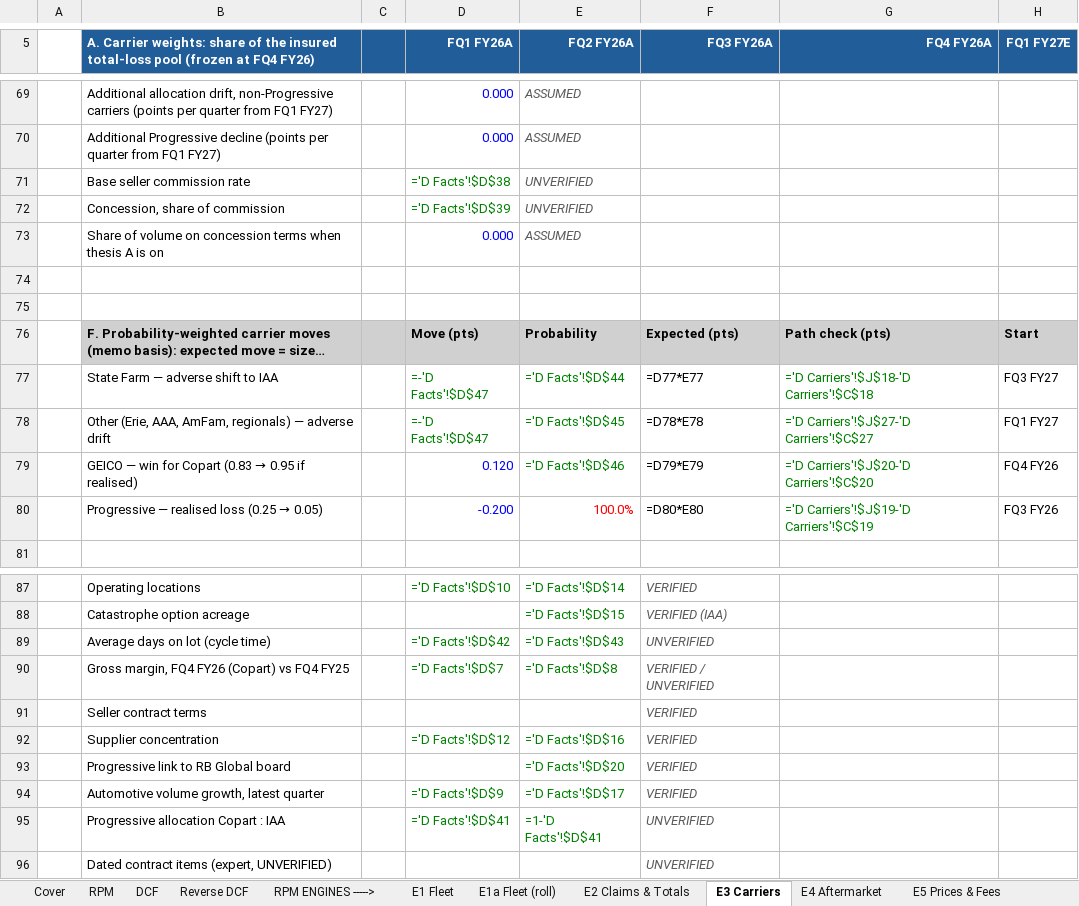
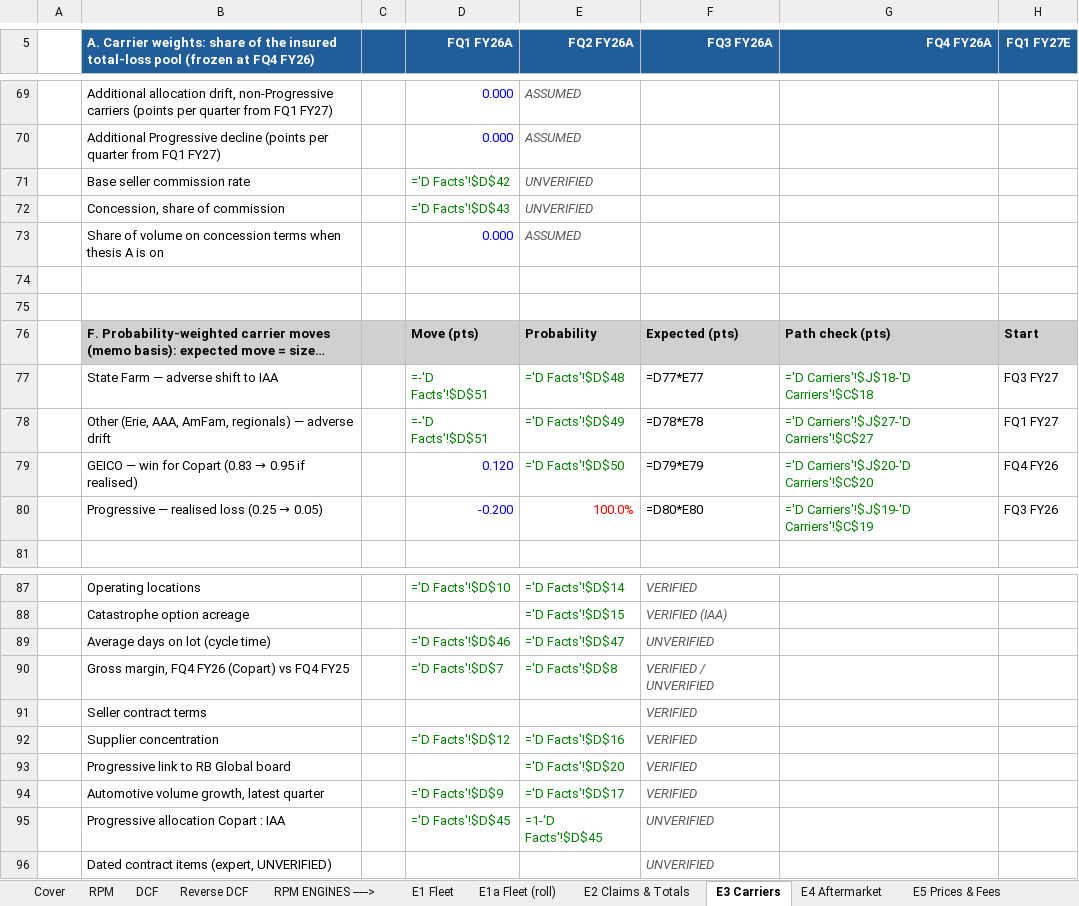
Before and after one commit to potpotman123/cprt-research, an Excel workbook: model/CPRT_Model_v2.xlsx, sheet E3 Carriers, drawn as a sheet; only a part is shown, gaps mark what is left out; long unchanged cells end in …; values as stored, in another font and other column widths than the file's, no borders; formulas without a stored value are shown as written; the diff names each change by its address in the sheet, - before the commit and + after, or states it on an @@ line.

```diff
--- a/model/CPRT_Model_v2.xlsx (sheet E3 Carriers)
+++ b/model/CPRT_Model_v2.xlsx (sheet E3 Carriers)
-D71 (FQ1 FY26A): ='D Facts'!$D$38
+D71 (FQ1 FY26A): ='D Facts'!$D$42
-D72 (FQ1 FY26A): ='D Facts'!$D$39
+D72 (FQ1 FY26A): ='D Facts'!$D$43
-D77:D78 (FQ1 FY26A): =-'D Facts'!$D$47
+D77:D78 (FQ1 FY26A): =-'D Facts'!$D$51
-E77 (FQ2 FY26A): ='D Facts'!$D$44
+E77 (FQ2 FY26A): ='D Facts'!$D$48
-E78 (FQ2 FY26A): ='D Facts'!$D$45
+E78 (FQ2 FY26A): ='D Facts'!$D$49
-E79 (FQ2 FY26A): ='D Facts'!$D$46
+E79 (FQ2 FY26A): ='D Facts'!$D$50
-D89 (FQ1 FY26A): ='D Facts'!$D$42
+D89 (FQ1 FY26A): ='D Facts'!$D$46
-E89 (FQ2 FY26A): ='D Facts'!$D$43
+E89 (FQ2 FY26A): ='D Facts'!$D$47
-D95 (FQ1 FY26A): ='D Facts'!$D$41
+D95 (FQ1 FY26A): ='D Facts'!$D$45
-E95 (FQ2 FY26A): =1-'D Facts'!$D$41
+E95 (FQ2 FY26A): =1-'D Facts'!$D$45
```
Also changed, not shown: sheet E4 Aftermarket, sheet D Facts, sheet Key Drivers, sheet Sources, sheet E5 Prices & Fees, sheet E1 Fleet, 1 more sheet, 4 other files.
